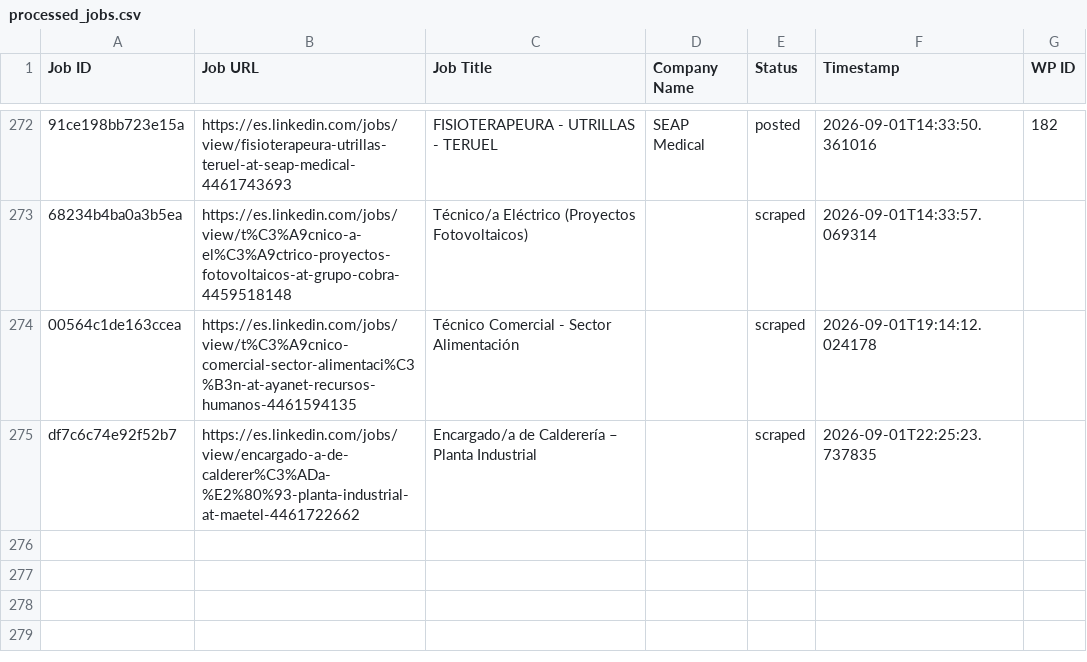
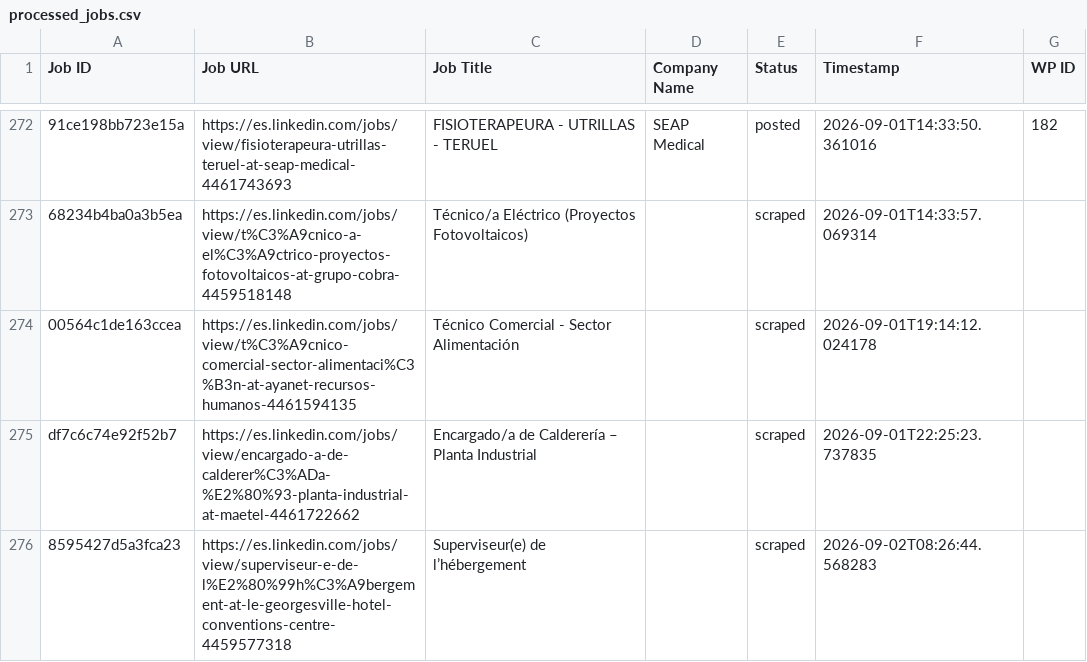
Before and after one commit to innovationinc2000/ad, a CSV file: processed_jobs.csv, drawn as a sheet; only a part is shown, gaps mark what is left out; the diff names each change by its address in the sheet, - before the commit and + after, or states it on an @@ line.

```diff
--- a/processed_jobs.csv
+++ b/processed_jobs.csv
+row 276: 8595427d5a3fca23 | https://es.linkedin.com/jobs/view/superviseur-e-de-l%E2%80%99h%C3%A9bergement-at-le-georgesville-hotel-conventions-centre-4459577318 | Superviseur(e) de l’hébergement |  | scraped | 2026-09-02T08:26:44.568283
```
